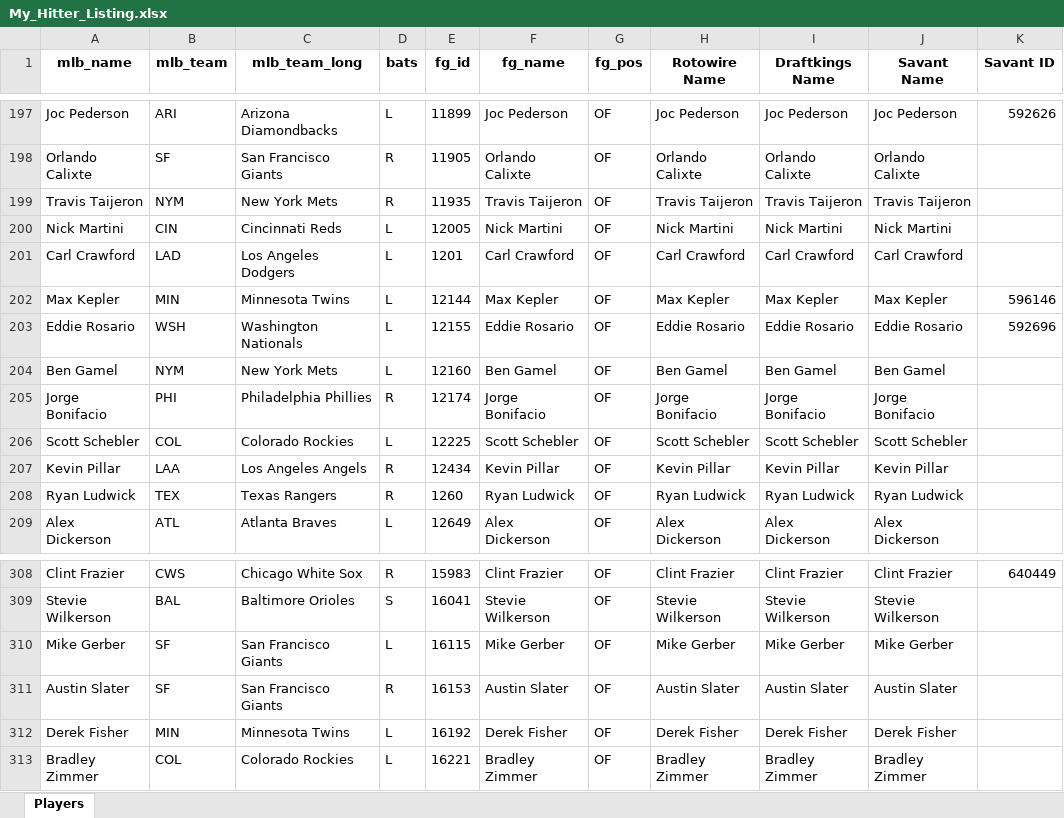
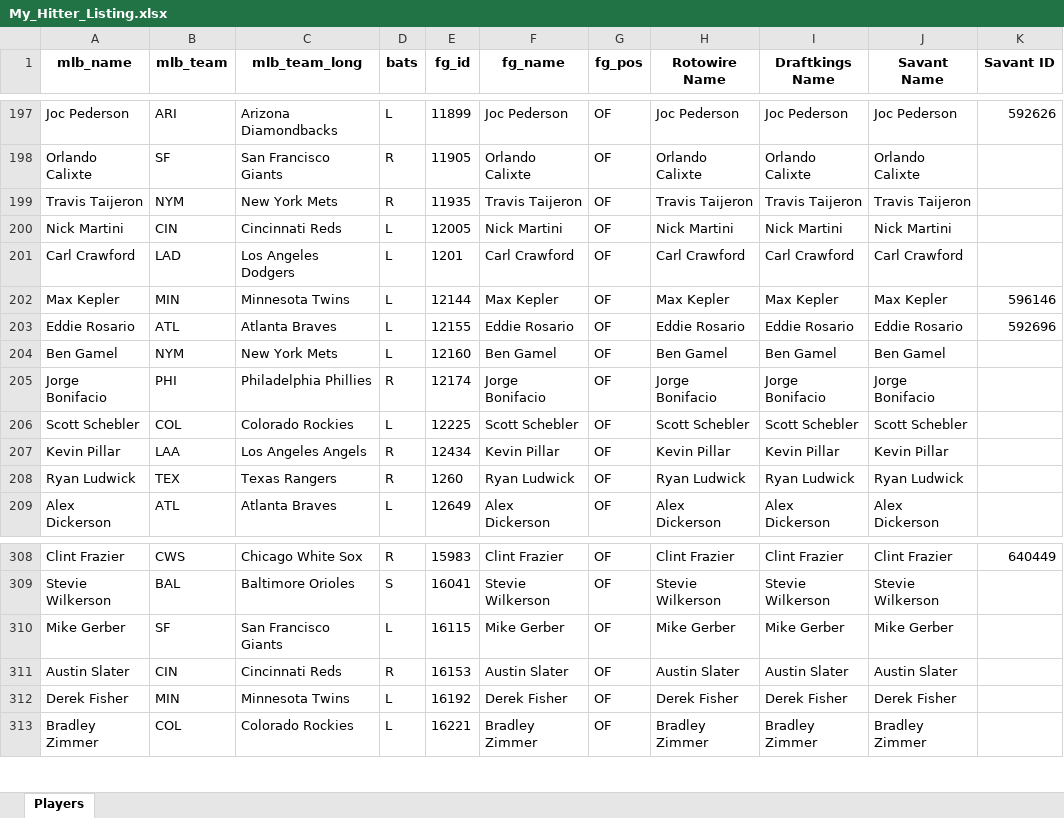
Before and after one commit to mtdewrocks/matchup, an Excel workbook: assets/My_Hitter_Listing.xlsx, sheet Players, drawn as a sheet; only a part is shown, gaps mark what is left out; values as stored, in another font and other column widths than the file's, no borders; the diff names each change by its address in the sheet, - before the commit and + after, or states it on an @@ line.

```diff
--- a/assets/My_Hitter_Listing.xlsx (sheet Players)
+++ b/assets/My_Hitter_Listing.xlsx (sheet Players)
-B203 (mlb_team): WSH
+B203 (mlb_team): ATL
-C203 (mlb_team_long): Washington Nationals
+C203 (mlb_team_long): Atlanta Braves
-B311 (mlb_team): SF
+B311 (mlb_team): CIN
-C311 (mlb_team_long): San Francisco Giants
+C311 (mlb_team_long): Cincinnati Reds
```
Also changed, not shown: assets/Daily_Props.xlsx, assets/Last_Week_Stats.xlsx, 8 other files.
